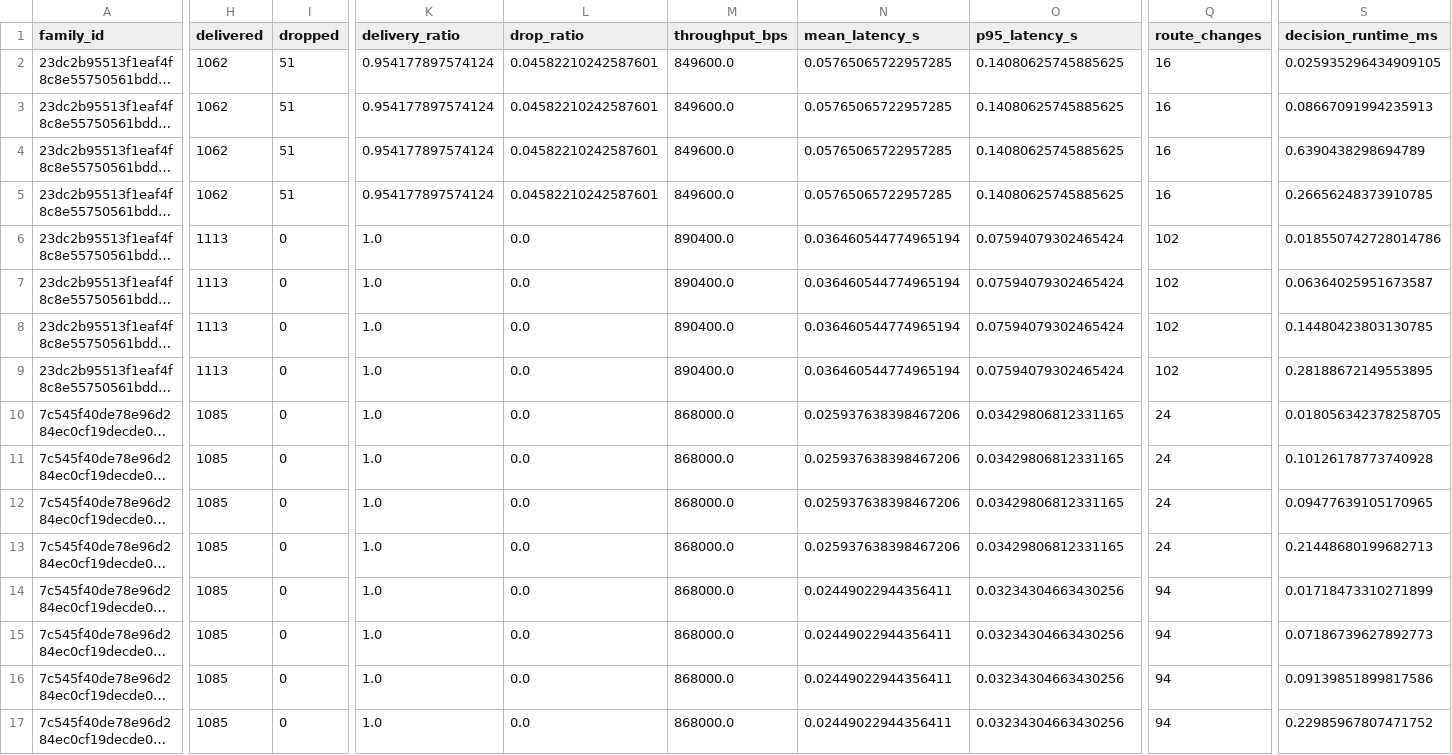
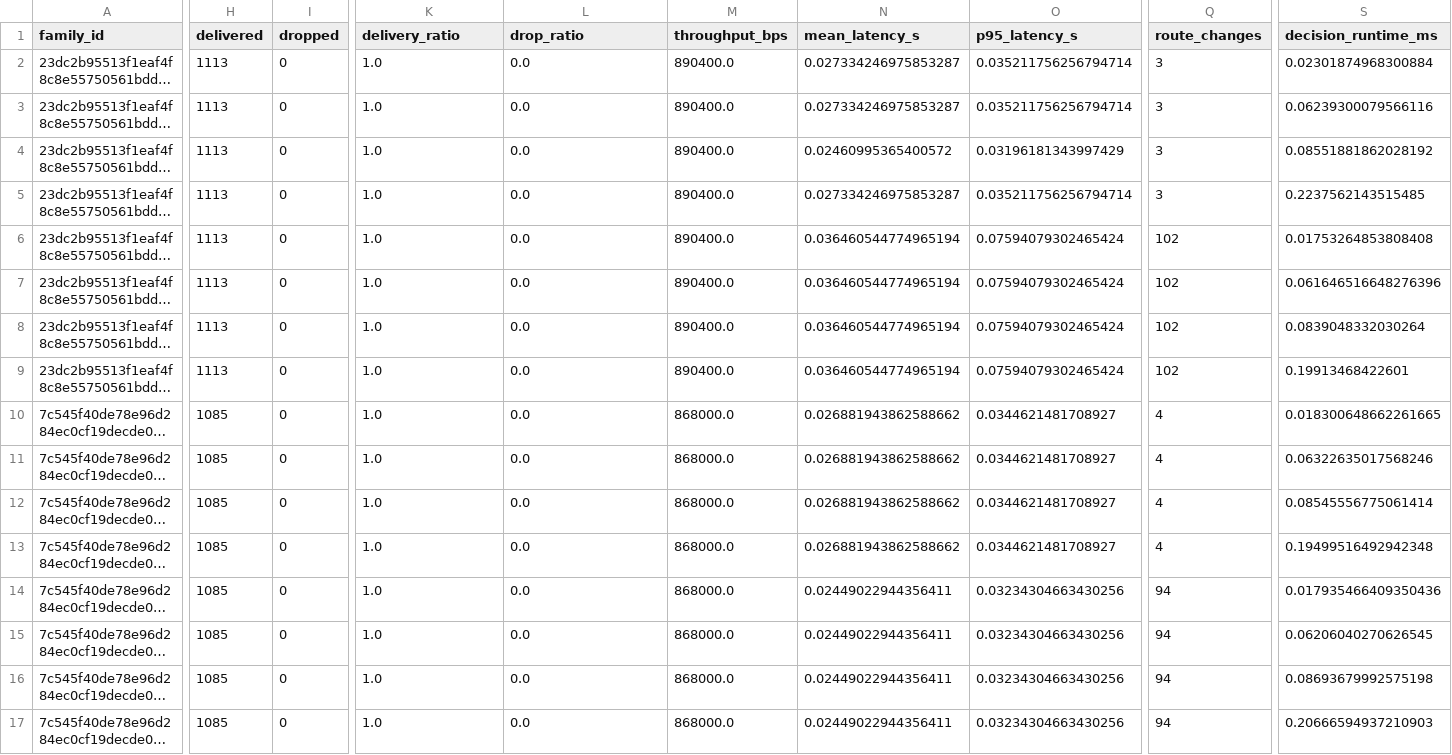
Before and after one commit to Ajay-1011-git/Network-smart-routing, a CSV file: docs/evidence/validation-ablation-summary.csv, drawn as a sheet; only a part is shown, gaps mark what is left out; long unchanged cells end in …; the diff covers the shown part only; the diff names each change by its address in the sheet, - before the commit and + after, or states it on an @@ line.

```diff
--- a/docs/evidence/validation-ablation-summary.csv
+++ b/docs/evidence/validation-ablation-summary.csv
-H2:H5 (delivered): 1062
+H2:H5 (delivered): 1113
-I2:I5 (dropped): 51
+I2:I5 (dropped): 0
-K2:K5 (delivery_ratio): 0.954177897574124
+K2:K5 (delivery_ratio): 1.0
-L2:L5 (drop_ratio): 0.04582210242587601
+L2:L5 (drop_ratio): 0.0
-M2:M5 (throughput_bps): 849600.0
+M2:M5 (throughput_bps): 890400.0
-N2:N3 (mean_latency_s): 0.05765065722957285
+N2:N3 (mean_latency_s): 0.027334246975853287
-O2:O3 (p95_latency_s): 0.14080625745885625
+O2:O3 (p95_latency_s): 0.035211756256794714
-Q2:Q5 (route_changes): 16
+Q2:Q5 (route_changes): 3
-S2 (decision_runtime_ms): 0.025935296434909105
+S2 (decision_runtime_ms): 0.02301874968300884
-S3 (decision_runtime_ms): 0.08667091994235913
+S3 (decision_runtime_ms): 0.06239300079566116
-N4 (mean_latency_s): 0.05765065722957285
+N4 (mean_latency_s): 0.02460995365400572
-O4 (p95_latency_s): 0.14080625745885625
+O4 (p95_latency_s): 0.03196181343997429
-S4 (decision_runtime_ms): 0.6390438298694789
+S4 (decision_runtime_ms): 0.08551881862028192
-N5 (mean_latency_s): 0.05765065722957285
+N5 (mean_latency_s): 0.027334246975853287
-O5 (p95_latency_s): 0.14080625745885625
+O5 (p95_latency_s): 0.035211756256794714
-S5 (decision_runtime_ms): 0.26656248373910785
+S5 (decision_runtime_ms): 0.2237562143515485
-S6 (decision_runtime_ms): 0.018550742728014786
+S6 (decision_runtime_ms): 0.01753264853808408
-S7 (decision_runtime_ms): 0.06364025951673587
+S7 (decision_runtime_ms): 0.061646516648276396
-S8 (decision_runtime_ms): 0.14480423803130785
+S8 (decision_runtime_ms): 0.0839048332030264
-S9 (decision_runtime_ms): 0.28188672149553895
+S9 (decision_runtime_ms): 0.19913468422601
-N10:N13 (mean_latency_s): 0.025937638398467206
+N10:N13 (mean_latency_s): 0.026881943862588662
-O10:O13 (p95_latency_s): 0.03429806812331165
+O10:O13 (p95_latency_s): 0.0344621481708927
-Q10:Q13 (route_changes): 24
+Q10:Q13 (route_changes): 4
-S10 (decision_runtime_ms): 0.018056342378258705
+S10 (decision_runtime_ms): 0.018300648662261665
-S11 (decision_runtime_ms): 0.10126178773740928
+S11 (decision_runtime_ms): 0.06322635017568246
-S12 (decision_runtime_ms): 0.09477639105170965
+S12 (decision_runtime_ms): 0.08545556775061414
-S13 (decision_runtime_ms): 0.21448680199682713
+S13 (decision_runtime_ms): 0.19499516492942348
-S14 (decision_runtime_ms): 0.01718473310271899
+S14 (decision_runtime_ms): 0.017935466409350436
-S15 (decision_runtime_ms): 0.07186739627892773
+S15 (decision_runtime_ms): 0.06206040270626545
-S16 (decision_runtime_ms): 0.09139851899817586
+S16 (decision_runtime_ms): 0.08693679992575198
-S17 (decision_runtime_ms): 0.22985967807471752
+S17 (decision_runtime_ms): 0.20666594937210903
```
Also changed, not shown: 68 edited cells elsewhere in this file, docs/evidence/aggregate.csv, docs/evidence/paired_deltas.csv, 56 other files.
